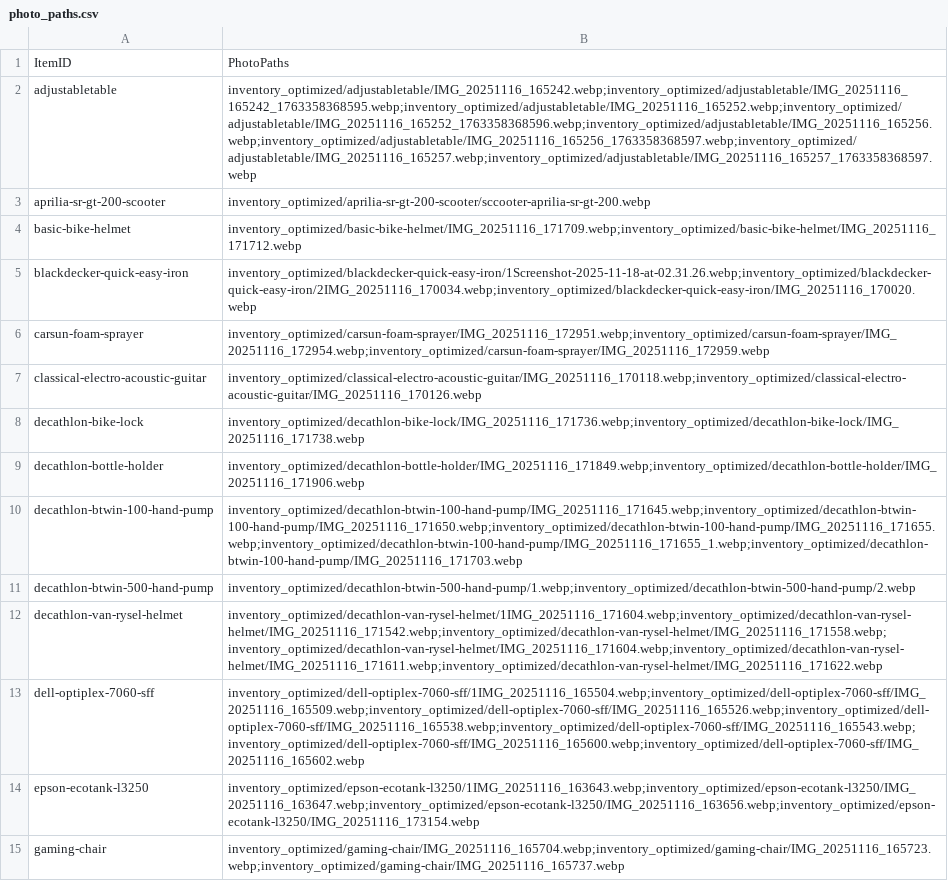
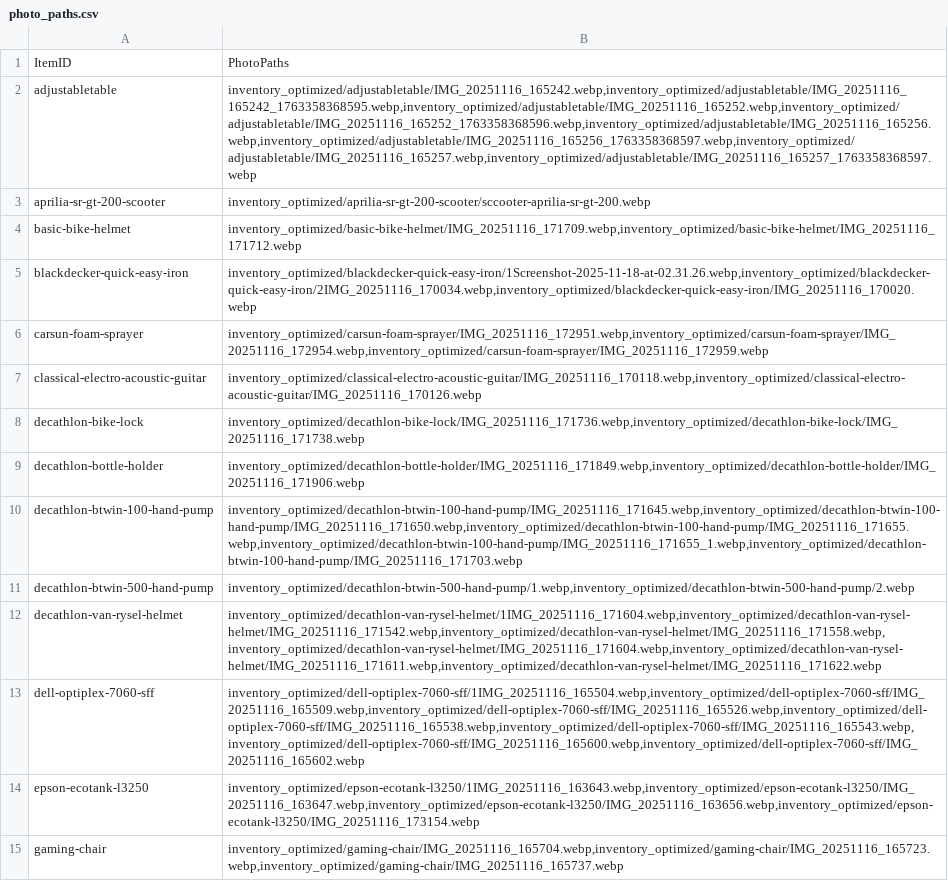
Before and after one commit to uguinard/espanol, a CSV file: onsale/photo_paths.csv, drawn as a sheet; only a part is shown; the diff covers the shown part only; the diff names each change by its address in the sheet, - before the commit and + after, or states it on an @@ line.

```diff
--- a/onsale/photo_paths.csv
+++ b/onsale/photo_paths.csv
-B2: inventory_optimized/adjustabletable/IMG_20251116_165242.webp;inventory_optimized/adjustabletable/IMG_20251116_165242_1763358368595.webp;inventory_optimized/adjustabletable/IMG_20251116_165252.webp;inventory_optimized/adjustabletable/IMG_20251116_165252_1763358368596.webp;inventory_optimized/adjustabletable/IMG_20251116_165256.webp;inventory_optimized/adjustabletable/IMG_20251116_165256_1763358368597.webp;inventory_optimized/adjustabletable/IMG_20251116_165257.webp;inventory_optimized/adjustabletable/IMG_20251116_165257_1763358368597.webp
+B2: inventory_optimized/adjustabletable/IMG_20251116_165242.webp,inventory_optimized/adjustabletable/IMG_20251116_165242_1763358368595.webp,inventory_optimized/adjustabletable/IMG_20251116_165252.webp,inventory_optimized/adjustabletable/IMG_20251116_165252_1763358368596.webp,inventory_optimized/adjustabletable/IMG_20251116_165256.webp,inventory_optimized/adjustabletable/IMG_20251116_165256_1763358368597.webp,inventory_optimized/adjustabletable/IMG_20251116_165257.webp,inventory_optimized/adjustabletable/IMG_20251116_165257_1763358368597.webp
-B4: inventory_optimized/basic-bike-helmet/IMG_20251116_171709.webp;inventory_optimized/basic-bike-helmet/IMG_20251116_171712.webp
+B4: inventory_optimized/basic-bike-helmet/IMG_20251116_171709.webp,inventory_optimized/basic-bike-helmet/IMG_20251116_171712.webp
-B5: inventory_optimized/blackdecker-quick-easy-iron/1Screenshot-2025-11-18-at-02.31.26.webp;inventory_optimized/blackdecker-quick-easy-iron/2IMG_20251116_170034.webp;inventory_optimized/blackdecker-quick-easy-iron/IMG_20251116_170020.webp
+B5: inventory_optimized/blackdecker-quick-easy-iron/1Screenshot-2025-11-18-at-02.31.26.webp,inventory_optimized/blackdecker-quick-easy-iron/2IMG_20251116_170034.webp,inventory_optimized/blackdecker-quick-easy-iron/IMG_20251116_170020.webp
-B6: inventory_optimized/carsun-foam-sprayer/IMG_20251116_172951.webp;inventory_optimized/carsun-foam-sprayer/IMG_20251116_172954.webp;inventory_optimized/carsun-foam-sprayer/IMG_20251116_172959.webp
+B6: inventory_optimized/carsun-foam-sprayer/IMG_20251116_172951.webp,inventory_optimized/carsun-foam-sprayer/IMG_20251116_172954.webp,inventory_optimized/carsun-foam-sprayer/IMG_20251116_172959.webp
-B7: inventory_optimized/classical-electro-acoustic-guitar/IMG_20251116_170118.webp;inventory_optimized/classical-electro-acoustic-guitar/IMG_20251116_170126.webp
+B7: inventory_optimized/classical-electro-acoustic-guitar/IMG_20251116_170118.webp,inventory_optimized/classical-electro-acoustic-guitar/IMG_20251116_170126.webp
-B8: inventory_optimized/decathlon-bike-lock/IMG_20251116_171736.webp;inventory_optimized/decathlon-bike-lock/IMG_20251116_171738.webp
+B8: inventory_optimized/decathlon-bike-lock/IMG_20251116_171736.webp,inventory_optimized/decathlon-bike-lock/IMG_20251116_171738.webp
-B9: inventory_optimized/decathlon-bottle-holder/IMG_20251116_171849.webp;inventory_optimized/decathlon-bottle-holder/IMG_20251116_171906.webp
+B9: inventory_optimized/decathlon-bottle-holder/IMG_20251116_171849.webp,inventory_optimized/decathlon-bottle-holder/IMG_20251116_171906.webp
-B10: inventory_optimized/decathlon-btwin-100-hand-pump/IMG_20251116_171645.webp;inventory_optimized/decathlon-btwin-100-hand-pump/IMG_20251116_171650.webp;inventory_optimized/decathlon-btwin-100-hand-pump/IMG_20251116_171655.webp;inventory_optimized/decathlon-btwin-100-hand-pump/IMG_20251116_171655_1.webp;inventory_optimized/decathlon-btwin-100-hand-pump/IMG_20251116_171703.webp
+B10: inventory_optimized/decathlon-btwin-100-hand-pump/IMG_20251116_171645.webp,inventory_optimized/decathlon-btwin-100-hand-pump/IMG_20251116_171650.webp,inventory_optimized/decathlon-btwin-100-hand-pump/IMG_20251116_171655.webp,inventory_optimized/decathlon-btwin-100-hand-pump/IMG_20251116_171655_1.webp,inventory_optimized/decathlon-btwin-100-hand-pump/IMG_20251116_171703.webp
-B11: inventory_optimized/decathlon-btwin-500-hand-pump/1.webp;inventory_optimized/decathlon-btwin-500-hand-pump/2.webp
+B11: inventory_optimized/decathlon-btwin-500-hand-pump/1.webp,inventory_optimized/decathlon-btwin-500-hand-pump/2.webp
-B12: inventory_optimized/decathlon-van-rysel-helmet/1IMG_20251116_171604.webp;inventory_optimized/decathlon-van-rysel-helmet/IMG_20251116_171542.webp;inventory_optimized/decathlon-van-rysel-helmet/IMG_20251116_171558.webp;inventory_optimized/decathlon-van-rysel-helmet/IMG_20251116_171604.webp;inventory_optimized/decathlon-van-rysel-helmet/IMG_20251116_171611.webp;inventory_optimized/decathlon-van-rysel-helmet/IMG_20251116_171622.webp
+B12: inventory_optimized/decathlon-van-rysel-helmet/1IMG_20251116_171604.webp,inventory_optimized/decathlon-van-rysel-helmet/IMG_20251116_171542.webp,inventory_optimized/decathlon-van-rysel-helmet/IMG_20251116_171558.webp,inventory_optimized/decathlon-van-rysel-helmet/IMG_20251116_171604.webp,inventory_optimized/decathlon-van-rysel-helmet/IMG_20251116_171611.webp,inventory_optimized/decathlon-van-rysel-helmet/IMG_20251116_171622.webp
-B13: inventory_optimized/dell-optiplex-7060-sff/1IMG_20251116_165504.webp;inventory_optimized/dell-optiplex-7060-sff/IMG_20251116_165509.webp;inventory_optimized/dell-optiplex-7060-sff/IMG_20251116_165526.webp;inventory_optimized/dell-optiplex-7060-sff/IMG_20251116_165538.webp;inventory_optimized/dell-optiplex-7060-sff/IMG_20251116_165543.webp;inventory_optimized/dell-optiplex-7060-sff/IMG_20251116_165600.webp;inventory_optimized/dell-optiplex-7060-sff/IMG_20251116_165602.webp
+B13: inventory_optimized/dell-optiplex-7060-sff/1IMG_20251116_165504.webp,inventory_optimized/dell-optiplex-7060-sff/IMG_20251116_165509.webp,inventory_optimized/dell-optiplex-7060-sff/IMG_20251116_165526.webp,inventory_optimized/dell-optiplex-7060-sff/IMG_20251116_165538.webp,inventory_optimized/dell-optiplex-7060-sff/IMG_20251116_165543.webp,inventory_optimized/dell-optiplex-7060-sff/IMG_20251116_165600.webp,inventory_optimized/dell-optiplex-7060-sff/IMG_20251116_165602.webp
-B14: inventory_optimized/epson-ecotank-l3250/1IMG_20251116_163643.webp;inventory_optimized/epson-ecotank-l3250/IMG_20251116_163647.webp;inventory_optimized/epson-ecotank-l3250/IMG_20251116_163656.webp;inventory_optimized/epson-ecotank-l3250/IMG_20251116_173154.webp
+B14: inventory_optimized/epson-ecotank-l3250/1IMG_20251116_163643.webp,inventory_optimized/epson-ecotank-l3250/IMG_20251116_163647.webp,inventory_optimized/epson-ecotank-l3250/IMG_20251116_163656.webp,inventory_optimized/epson-ecotank-l3250/IMG_20251116_173154.webp
-B15: inventory_optimized/gaming-chair/IMG_20251116_165704.webp;inventory_optimized/gaming-chair/IMG_20251116_165723.webp;inventory_optimized/gaming-chair/IMG_20251116_165737.webp
+B15: inventory_optimized/gaming-chair/IMG_20251116_165704.webp,inventory_optimized/gaming-chair/IMG_20251116_165723.webp,inventory_optimized/gaming-chair/IMG_20251116_165737.webp
```
Also changed, not shown: 14 edited cells elsewhere in this file, 1 other file.
